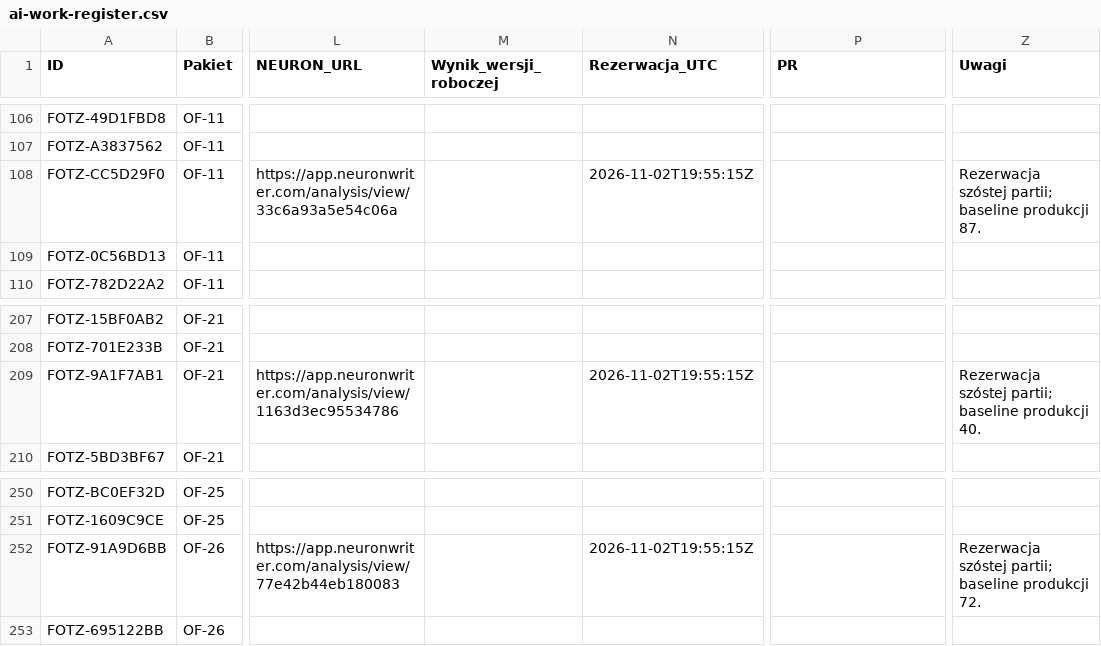
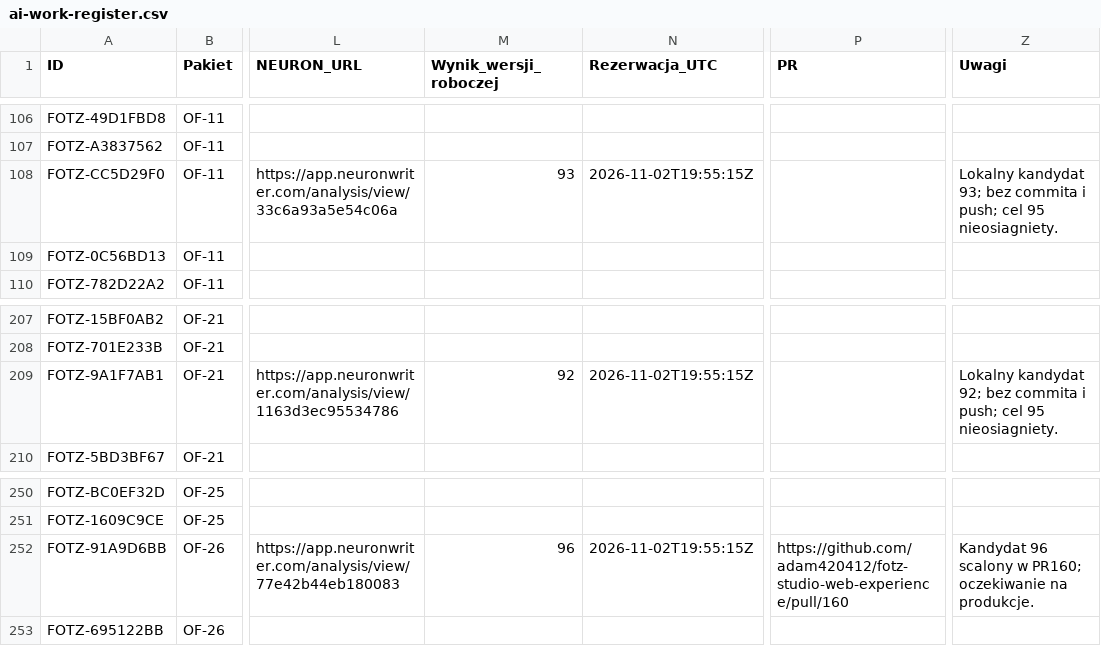
Before and after one commit to adam420412/fotz-studio-web-experience, a CSV file: docs/seo/ai-work-register.csv, drawn as a sheet; only a part is shown, gaps mark what is left out; the diff names each change by its address in the sheet, - before the commit and + after, or states it on an @@ line.

Commit message:
Zapisz wyniki szóstej partii i PR Wrocławia

```diff
--- a/docs/seo/ai-work-register.csv
+++ b/docs/seo/ai-work-register.csv
-M108 (Wynik_wersji_roboczej): (empty)
+M108 (Wynik_wersji_roboczej): 93
-Z108 (Uwagi): Rezerwacja szóstej partii; baseline produkcji 87.
+Z108 (Uwagi): Lokalny kandydat 93; bez commita i push; cel 95 nieosiagniety.
-M209 (Wynik_wersji_roboczej): (empty)
+M209 (Wynik_wersji_roboczej): 92
-Z209 (Uwagi): Rezerwacja szóstej partii; baseline produkcji 40.
+Z209 (Uwagi): Lokalny kandydat 92; bez commita i push; cel 95 nieosiagniety.
-M252 (Wynik_wersji_roboczej): (empty)
+M252 (Wynik_wersji_roboczej): 96
-P252 (PR): (empty)
+P252 (PR): https://github.com/adam420412/fotz-studio-web-experience/pull/160
-Z252 (Uwagi): Rezerwacja szóstej partii; baseline produkcji 72.
+Z252 (Uwagi): Kandydat 96 scalony w PR160; oczekiwanie na produkcje.
```
